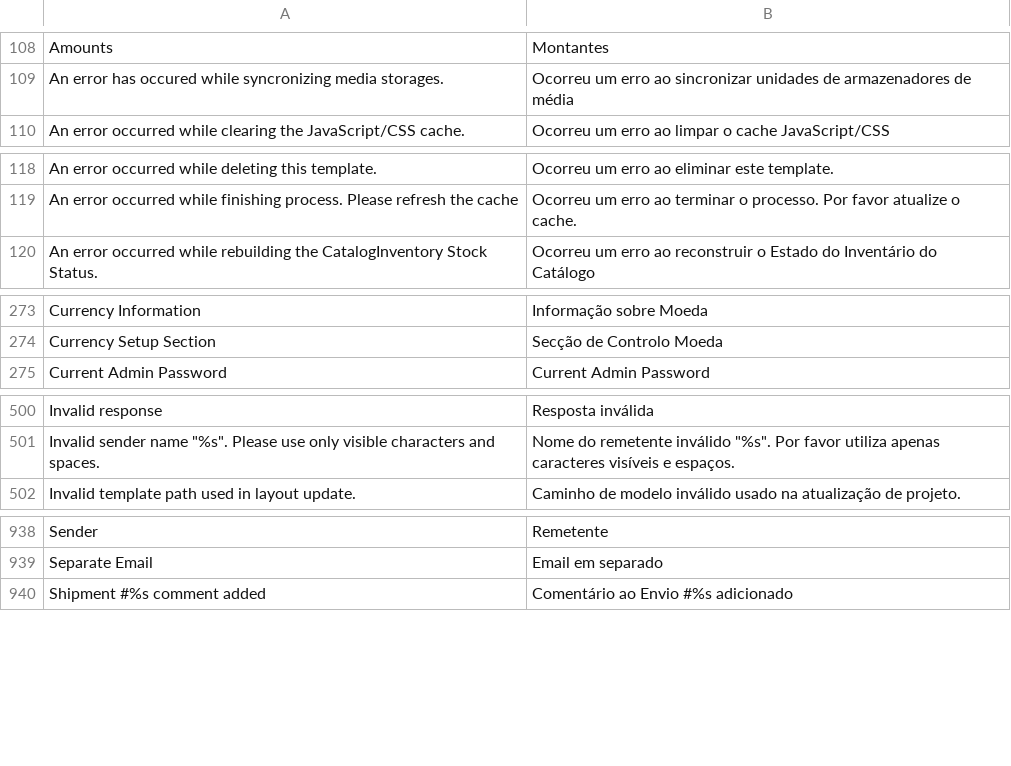
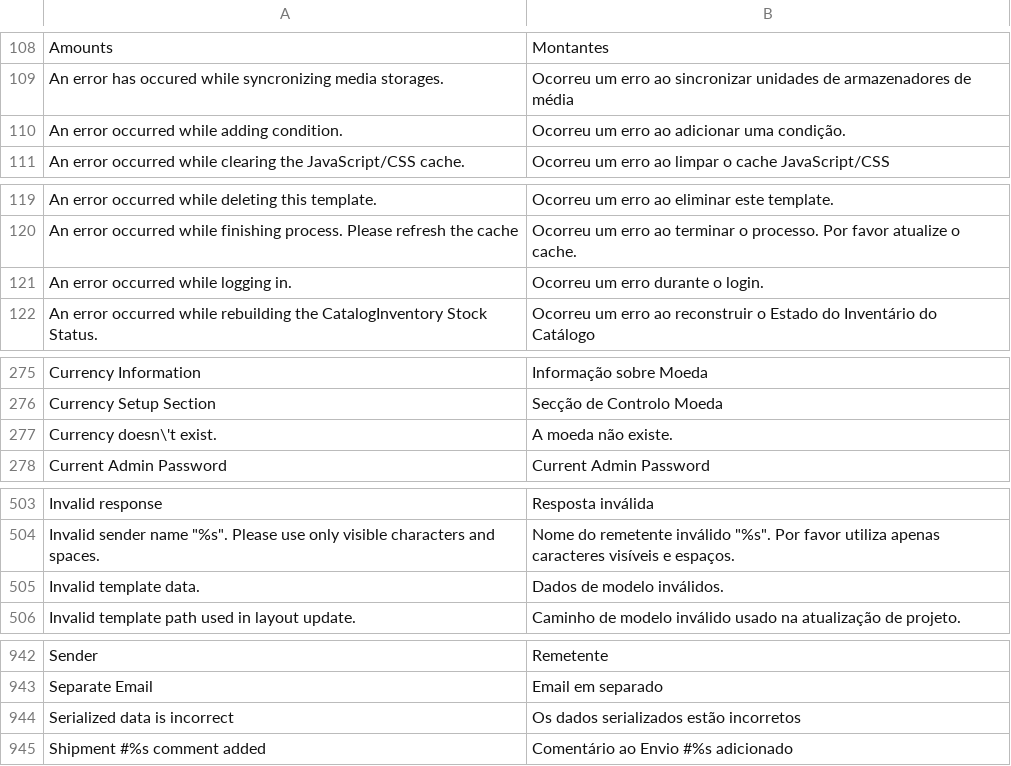
Before and after one commit to MaWoScha/German_LocalePack_pt_PT, a CSV file: app/locale/pt_PT/Mage_Adminhtml.csv, drawn as a sheet; only a part is shown, gaps mark what is left out; the diff names each change by its address in the sheet, - before the commit and + after, or states it on an @@ line.

```diff
--- a/app/locale/pt_PT/Mage_Adminhtml.csv
+++ b/app/locale/pt_PT/Mage_Adminhtml.csv
+row 110: An error occurred while adding condition. | Ocorreu um erro ao adicionar uma condição.
+row 121: An error occurred while logging in. | Ocorreu um erro durante o login.
+row 277: Currency doesn\'t exist. | A moeda não existe.
+row 505: Invalid template data. | Dados de modelo inválidos.
+row 944: Serialized data is incorrect | Os dados serializados estão incorretos
```
Also changed, not shown: app/locale/pt_PT/Mage_Core.csv, app/locale/pt_PT/Mage_Page.csv, 10 other files.
